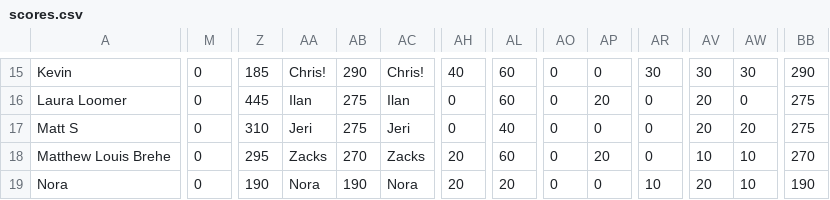
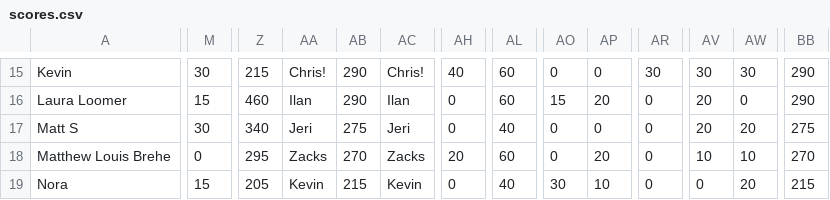
Before and after one commit to ceickmeyer/oscars, a CSV file: scores.csv, drawn as a sheet; only a part is shown, gaps mark what is left out; the diff covers the shown part only; the diff names each change by its address in the sheet, - before the commit and + after, or states it on an @@ line.

```diff
--- a/scores.csv
+++ b/scores.csv
-M15: 0
+M15: 30
-Z15: 185
+Z15: 215
-M16: 0
+M16: 15
-Z16: 445
+Z16: 460
-AB16: 275
+AB16: 290
-AO16: 0
+AO16: 15
-BB16: 275
+BB16: 290
-M17: 0
+M17: 30
-Z17: 310
+Z17: 340
-M19: 0
+M19: 15
-Z19: 190
+Z19: 205
-AA19: Nora
+AA19: Kevin
-AB19: 190
+AB19: 215
-AC19: Nora
+AC19: Kevin
-AH19: 20
+AH19: 0
-AL19: 20
+AL19: 40
-AO19: 0
+AO19: 30
-AP19: 0
+AP19: 10
-AR19: 10
+AR19: 0
-AV19: 20
+AV19: 0
-AW19: 10
+AW19: 20
-BB19: 190
+BB19: 215
```
Also changed, not shown: 127 edited cells elsewhere in this file, 1 other file.
